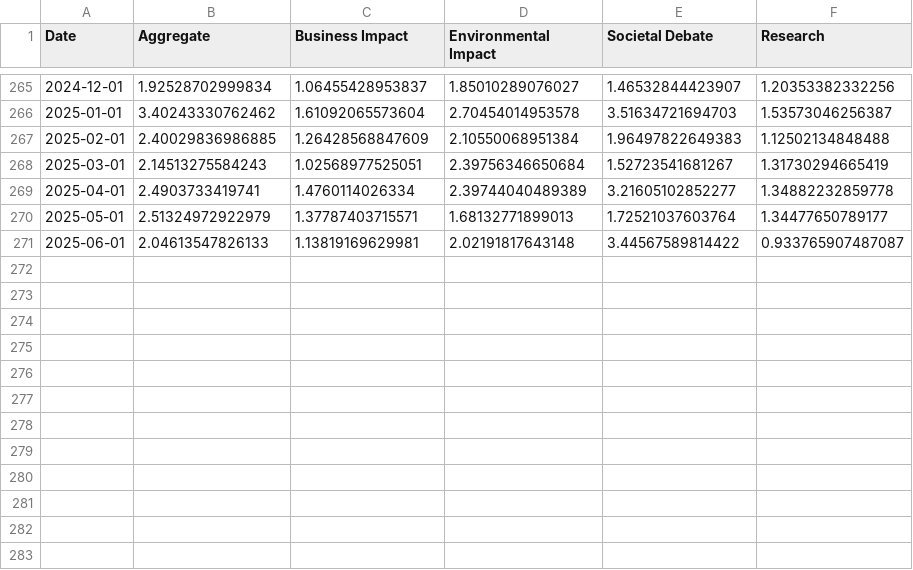
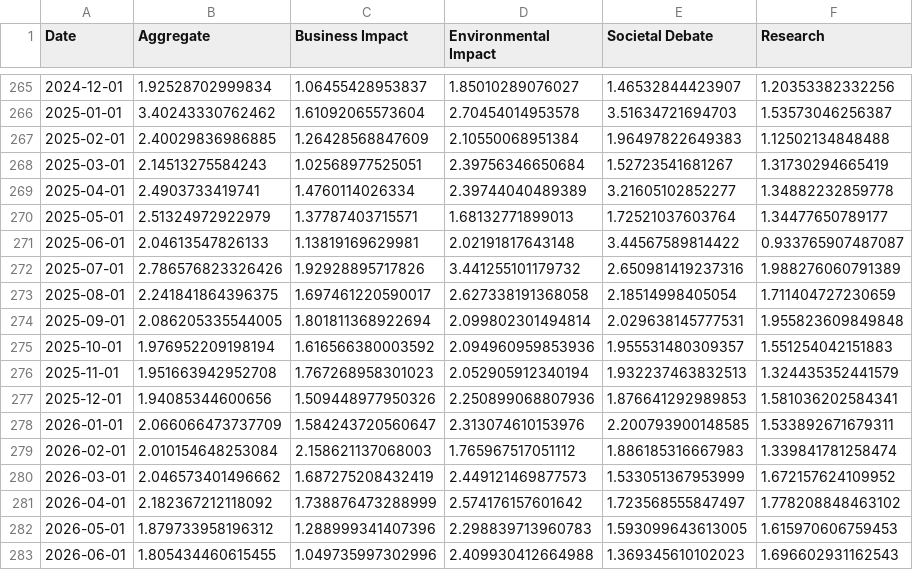
Before and after one commit to SentometricsResearch/sentometricsresearch.github.io-source, a CSV file: static/data/mccc/chart.csv, drawn as a sheet; only a part is shown, gaps mark what is left out.

```diff
--- a/static/data/mccc/chart.csv
+++ b/static/data/mccc/chart.csv
@@ -271 +271,13 @@ Date,Aggregate,Business Impact,Environmental Impact,Societal Debate,Research
 2025-06-01,2.04613547826133,1.13819169629981,2.02191817643148,3.44567589814422,0.933765907487087
+2025-07-01,2.786576823326426,1.92928895717826,3.441255101179732,2.650981419237316,1.988276060791389
+2025-08-01,2.241841864396375,1.697461220590017,2.627338191368058,2.18514998405054,1.711404727230659
+2025-09-01,2.086205335544005,1.801811368922694,2.099802301494814,2.029638145777531,1.955823609849848
+2025-10-01,1.976952209198194,1.616566380003592,2.094960959853936,1.955531480309357,1.551254042151883
+2025-11-01,1.951663942952708,1.767268958301023,2.052905912340194,1.932237463832513,1.324435352441579
+2025-12-01,1.94085344600656,1.509448977950326,2.250899068807936,1.876641292989853,1.581036202584341
+2026-01-01,2.066066473737709,1.584243720560647,2.313074610153976,2.200793900148585,1.533892671679311
+2026-02-01,2.010154648253084,2.158621137068003,1.765967517051112,1.886185316667983,1.339841781258474
+2026-03-01,2.046573401496662,1.687275208432419,2.449121469877573,1.533051367953999,1.672157624109952
+2026-04-01,2.182367212118092,1.738876473288999,2.574176157601642,1.723568555847497,1.778208848463102
+2026-05-01,1.879733958196312,1.288999341407396,2.298839713960783,1.593099643613005,1.615970606759453
+2026-06-01,1.805434460615455,1.049735997302996,2.409930412664988,1.369345610102023,1.696602931162543
```
Also changed, not shown: 13 other files.
